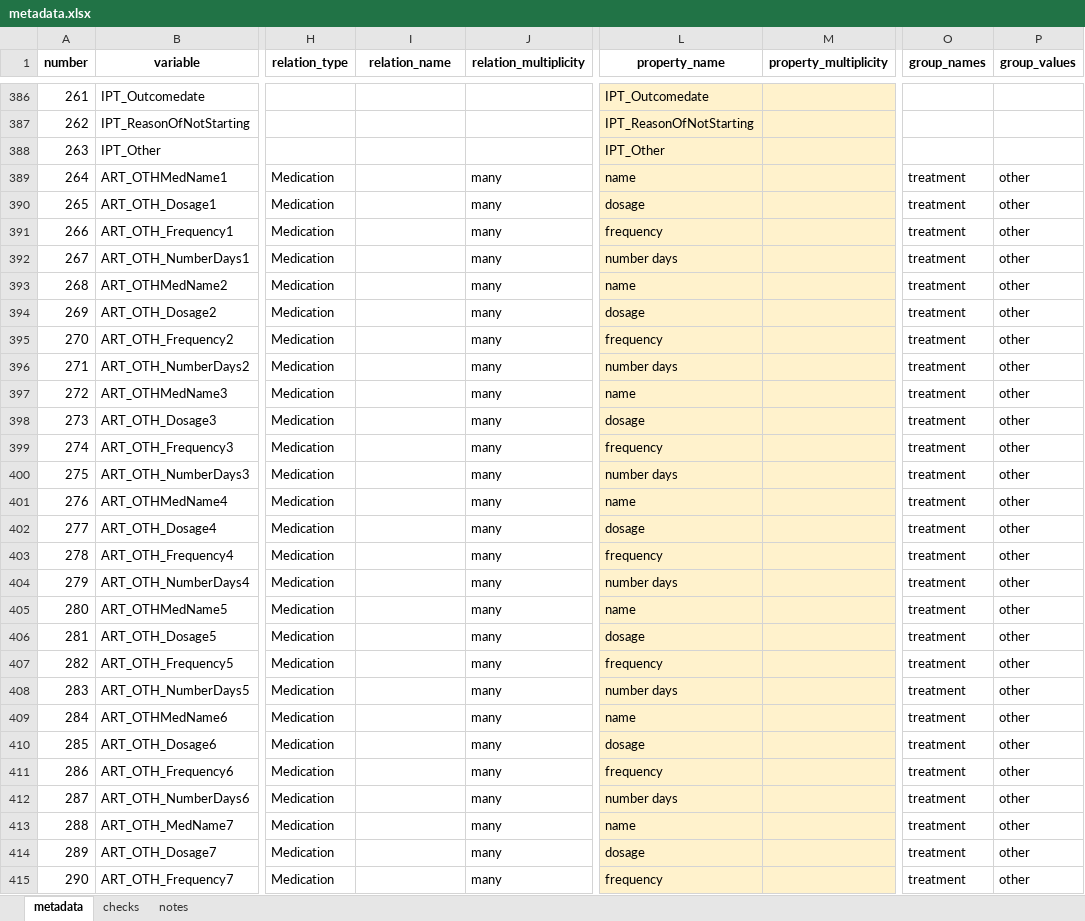
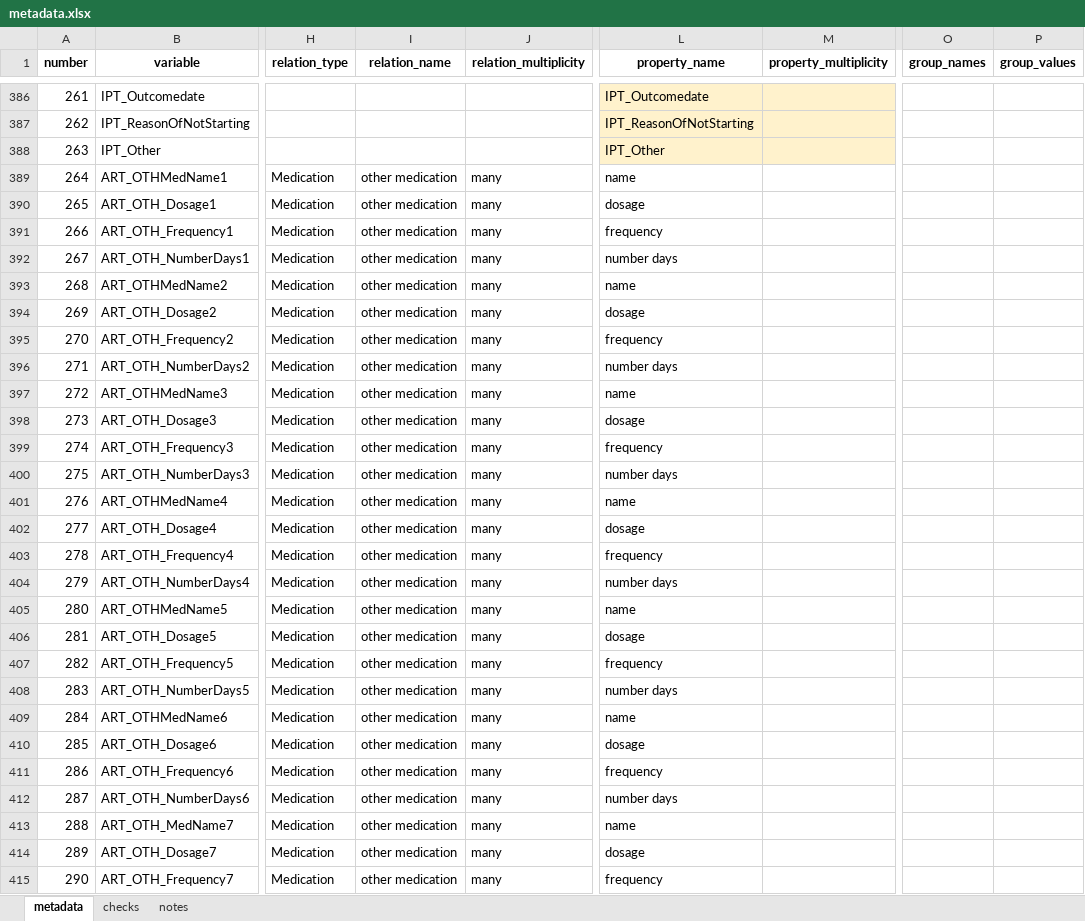
Before and after one commit to platyplus/cerberus, an Excel workbook: importer/metadata.xlsx, sheet metadata, drawn as a sheet; only a part is shown, gaps mark what is left out; values as stored, in another font and other column widths than the file's, no borders; the diff covers the shown part only; the diff names each change by its address in the sheet, - before the commit and + after, or states it on an @@ line.

```diff
--- a/importer/metadata.xlsx (sheet metadata)
+++ b/importer/metadata.xlsx (sheet metadata)
-I389:I415 (relation_name): (empty)
+I389:I415 (relation_name): other medication
-L389:M415 fill: #FFF2CC
+L389:M415 fill: none
-O389:O415 (group_names): treatment
+O389:O415 (group_names): (empty)
-P389:P415 (group_values): other
+P389:P415 (group_values): (empty)
```
Also changed, not shown: 188 edited cells and cell formats elsewhere in this sheet, formulas that keep their value, 6 other files.
